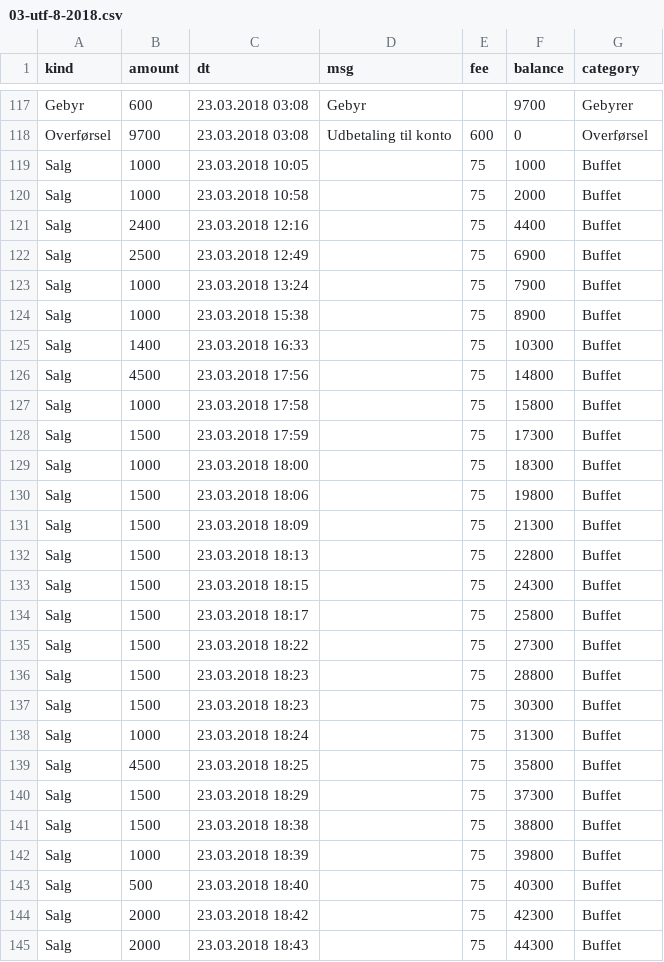
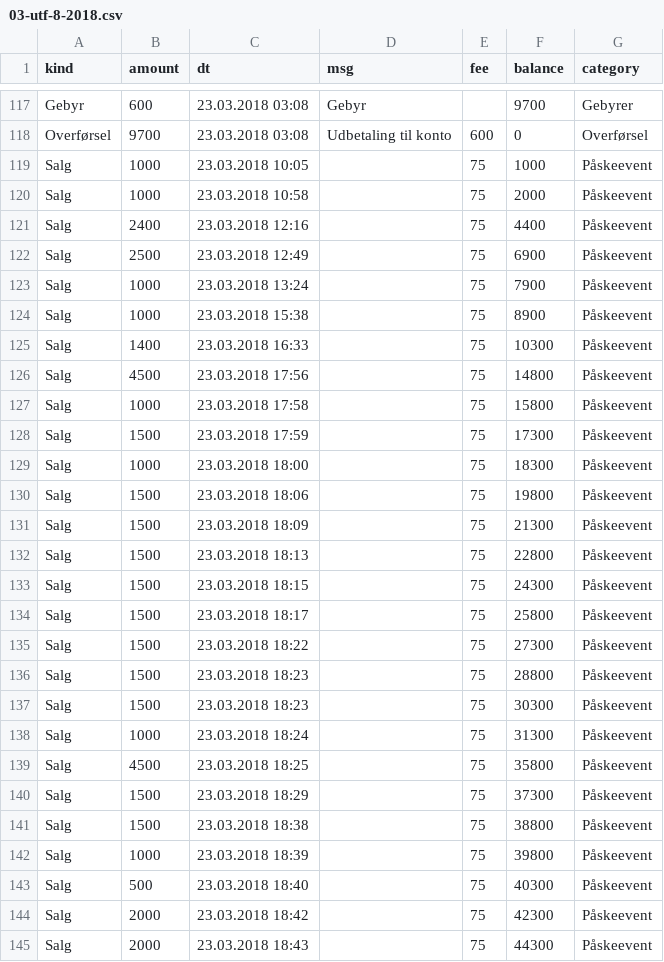
Before and after one commit to kantinen/data, a CSV file: 2018/mobilepay/03-utf-8-2018.csv, drawn as a sheet; only a part is shown, gaps mark what is left out; the diff covers the shown part only.

Commit message:
Der var påskeevent

```diff
--- a/2018/mobilepay/03-utf-8-2018.csv
+++ b/2018/mobilepay/03-utf-8-2018.csv
@@ -118,28 +118,28 @@ Gebyr,600,23.03.2018 03:08,Gebyr,,9700,Gebyrer
 Overførsel,9700,23.03.2018 03:08,Udbetaling til konto,600,0,Overførsel
-Salg,1000,23.03.2018 10:05,,75,1000,Buffet
-Salg,1000,23.03.2018 10:58,,75,2000,Buffet
-Salg,2400,23.03.2018 12:16,,75,4400,Buffet
-Salg,2500,23.03.2018 12:49,,75,6900,Buffet
-Salg,1000,23.03.2018 13:24,,75,7900,Buffet
-Salg,1000,23.03.2018 15:38,,75,8900,Buffet
-Salg,1400,23.03.2018 16:33,,75,10300,Buffet
-Salg,4500,23.03.2018 17:56,,75,14800,Buffet
-Salg,1000,23.03.2018 17:58,,75,15800,Buffet
-Salg,1500,23.03.2018 17:59,,75,17300,Buffet
-Salg,1000,23.03.2018 18:00,,75,18300,Buffet
-Salg,1500,23.03.2018 18:06,,75,19800,Buffet
-Salg,1500,23.03.2018 18:09,,75,21300,Buffet
-Salg,1500,23.03.2018 18:13,,75,22800,Buffet
-Salg,1500,23.03.2018 18:15,,75,24300,Buffet
-Salg,1500,23.03.2018 18:17,,75,25800,Buffet
-Salg,1500,23.03.2018 18:22,,75,27300,Buffet
-Salg,1500,23.03.2018 18:23,,75,28800,Buffet
-Salg,1500,23.03.2018 18:23,,75,30300,Buffet
-Salg,1000,23.03.2018 18:24,,75,31300,Buffet
-Salg,4500,23.03.2018 18:25,,75,35800,Buffet
-Salg,1500,23.03.2018 18:29,,75,37300,Buffet
-Salg,1500,23.03.2018 18:38,,75,38800,Buffet
-Salg,1000,23.03.2018 18:39,,75,39800,Buffet
-Salg,500,23.03.2018 18:40,,75,40300,Buffet
-Salg,2000,23.03.2018 18:42,,75,42300,Buffet
-Salg,2000,23.03.2018 18:43,,75,44300,Buffet
+Salg,1000,23.03.2018 10:05,,75,1000,Påskeevent
+Salg,1000,23.03.2018 10:58,,75,2000,Påskeevent
+Salg,2400,23.03.2018 12:16,,75,4400,Påskeevent
+Salg,2500,23.03.2018 12:49,,75,6900,Påskeevent
+Salg,1000,23.03.2018 13:24,,75,7900,Påskeevent
+Salg,1000,23.03.2018 15:38,,75,8900,Påskeevent
+Salg,1400,23.03.2018 16:33,,75,10300,Påskeevent
+Salg,4500,23.03.2018 17:56,,75,14800,Påskeevent
+Salg,1000,23.03.2018 17:58,,75,15800,Påskeevent
+Salg,1500,23.03.2018 17:59,,75,17300,Påskeevent
+Salg,1000,23.03.2018 18:00,,75,18300,Påskeevent
+Salg,1500,23.03.2018 18:06,,75,19800,Påskeevent
+Salg,1500,23.03.2018 18:09,,75,21300,Påskeevent
+Salg,1500,23.03.2018 18:13,,75,22800,Påskeevent
+Salg,1500,23.03.2018 18:15,,75,24300,Påskeevent
+Salg,1500,23.03.2018 18:17,,75,25800,Påskeevent
+Salg,1500,23.03.2018 18:22,,75,27300,Påskeevent
+Salg,1500,23.03.2018 18:23,,75,28800,Påskeevent
+Salg,1500,23.03.2018 18:23,,75,30300,Påskeevent
+Salg,1000,23.03.2018 18:24,,75,31300,Påskeevent
+Salg,4500,23.03.2018 18:25,,75,35800,Påskeevent
+Salg,1500,23.03.2018 18:29,,75,37300,Påskeevent
+Salg,1500,23.03.2018 18:38,,75,38800,Påskeevent
+Salg,1000,23.03.2018 18:39,,75,39800,Påskeevent
+Salg,500,23.03.2018 18:40,,75,40300,Påskeevent
+Salg,2000,23.03.2018 18:42,,75,42300,Påskeevent
+Salg,2000,23.03.2018 18:43,,75,44300,Påskeevent
```
Also changed, not shown: 114 edited cells elsewhere in this file, 1 other file.
